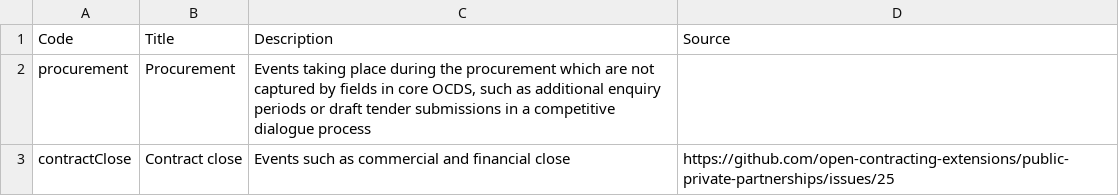
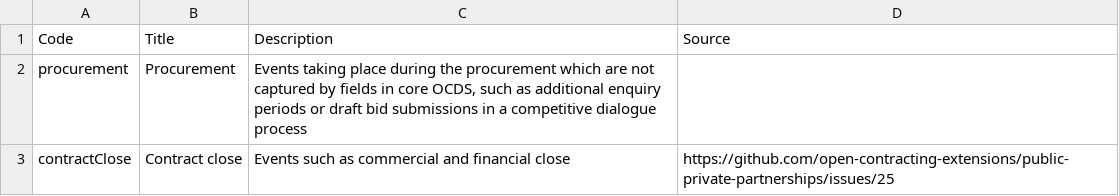
Before and after one commit to open-contracting-extensions/ocds_ppp_extension, a CSV file: codelists/+milestoneType.csv, drawn as a sheet.

```diff
--- a/codelists/+milestoneType.csv
+++ b/codelists/+milestoneType.csv
@@ -1,3 +1,3 @@
 Code,Title,Description,Source
-procurement,Procurement,"Events taking place during the procurement which are not captured by fields in core OCDS, such as additional enquiry periods or draft tender submissions in a competitive dialogue process",
+procurement,Procurement,"Events taking place during the procurement which are not captured by fields in core OCDS, such as additional enquiry periods or draft bid submissions in a competitive dialogue process",
 contractClose,Contract close,Events such as commercial and financial close,https://github.com/open-contracting-extensions/public-private-partnerships/issues/25
```
Also changed, not shown: codelists/milestoneCode.csv.
